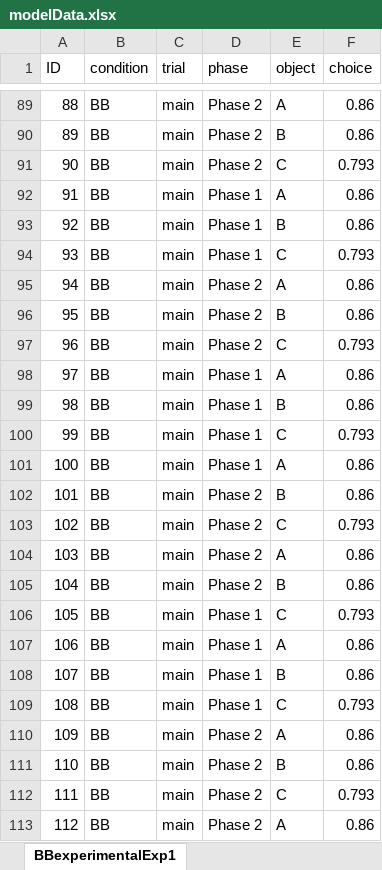
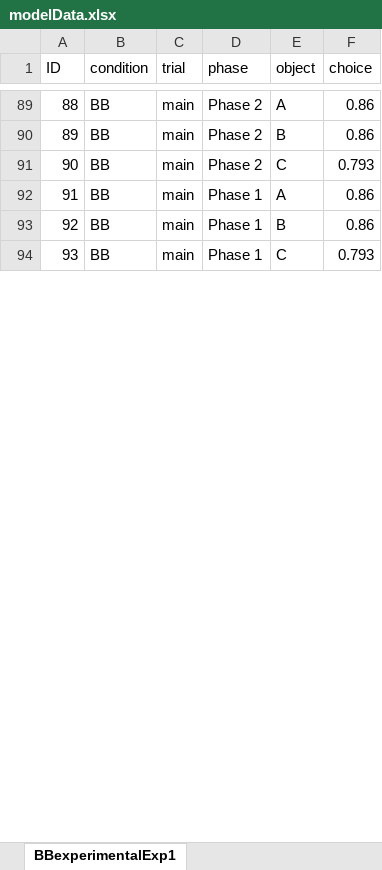
Before and after one commit to dtbenton/bbInChildren, an Excel workbook: model/v3/Exp2/modelData.xlsx, sheet BBexperimentalExp1, drawn as a sheet; only a part is shown, gaps mark what is left out; values as stored, in another font and other column widths than the file's, no borders; removed rows and columns are numbered as before the commit, all else as after; the diff covers the shown part only; the diff names each change by its address in the sheet, - before the commit and + after, or states it on an @@ line.

```diff
--- a/model/v3/Exp2/modelData.xlsx (sheet BBexperimentalExp1)
+++ b/model/v3/Exp2/modelData.xlsx (sheet BBexperimentalExp1)
-row 95: 94 | BB | main | Phase 2 | A | 0.86
-row 96: 95 | BB | main | Phase 2 | B | 0.86
-row 97: 96 | BB | main | Phase 2 | C | 0.793
-row 98: 97 | BB | main | Phase 1 | A | 0.86
-row 99: 98 | BB | main | Phase 1 | B | 0.86
-row 100: 99 | BB | main | Phase 1 | C | 0.793
-row 101: 100 | BB | main | Phase 1 | A | 0.86
-row 102: 101 | BB | main | Phase 2 | B | 0.86
-row 103: 102 | BB | main | Phase 2 | C | 0.793
-row 104: 103 | BB | main | Phase 2 | A | 0.86
-row 105: 104 | BB | main | Phase 2 | B | 0.86
-row 106: 105 | BB | main | Phase 1 | C | 0.793
-row 107: 106 | BB | main | Phase 1 | A | 0.86
-row 108: 107 | BB | main | Phase 1 | B | 0.86
-row 109: 108 | BB | main | Phase 1 | C | 0.793
-row 110: 109 | BB | main | Phase 2 | A | 0.86
-row 111: 110 | BB | main | Phase 2 | B | 0.86
-row 112: 111 | BB | main | Phase 2 | C | 0.793
-row 113: 112 | BB | main | Phase 2 | A | 0.86
```
Also changed, not shown: 237 removed rows, 8 moved rows, 4 edited cells and row numbers in column A elsewhere in this sheet, 6 other files.
